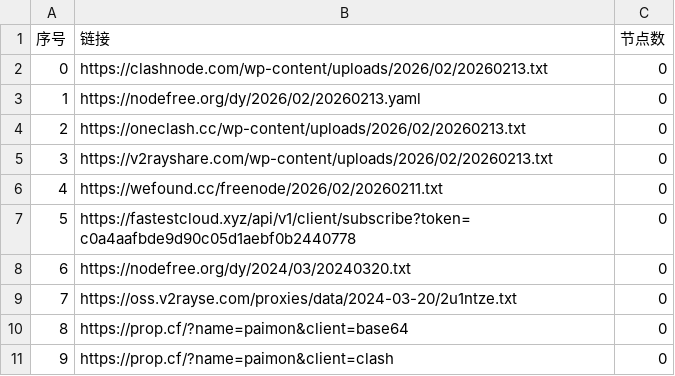
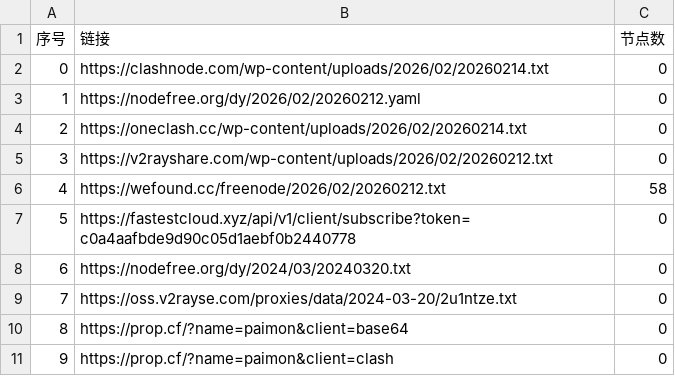
Before and after one commit to jianwu-zhao/AutoMergePublicNodes, a CSV file: list_result.csv, drawn as a sheet; only a part is shown.

```diff
--- a/list_result.csv
+++ b/list_result.csv
@@ -1,7 +1,7 @@
 序号,链接,节点数
-0,https://clashnode.com/wp-content/uploads/2026/02/20260213.txt,0
-1,https://nodefree.org/dy/2026/02/20260213.yaml,0
-2,https://oneclash.cc/wp-content/uploads/2026/02/20260213.txt,0
-3,https://v2rayshare.com/wp-content/uploads/2026/02/20260213.txt,0
-4,https://wefound.cc/freenode/2026/02/20260211.txt,0
+0,https://clashnode.com/wp-content/uploads/2026/02/20260214.txt,0
+1,https://nodefree.org/dy/2026/02/20260212.yaml,0
+2,https://oneclash.cc/wp-content/uploads/2026/02/20260214.txt,0
+3,https://v2rayshare.com/wp-content/uploads/2026/02/20260212.txt,0
+4,https://wefound.cc/freenode/2026/02/20260212.txt,58
 5,https://fastestcloud.xyz/api/v1/client/subscribe?token=c0a4aafbde9d90c05d1aebf0b2440778,0
```
Also changed, not shown: 2 other files.
